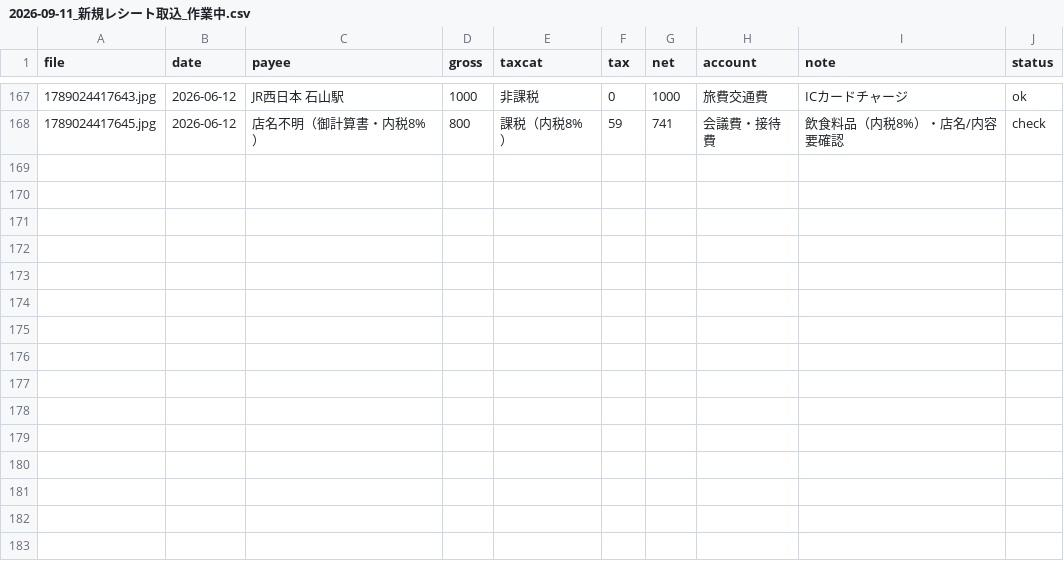
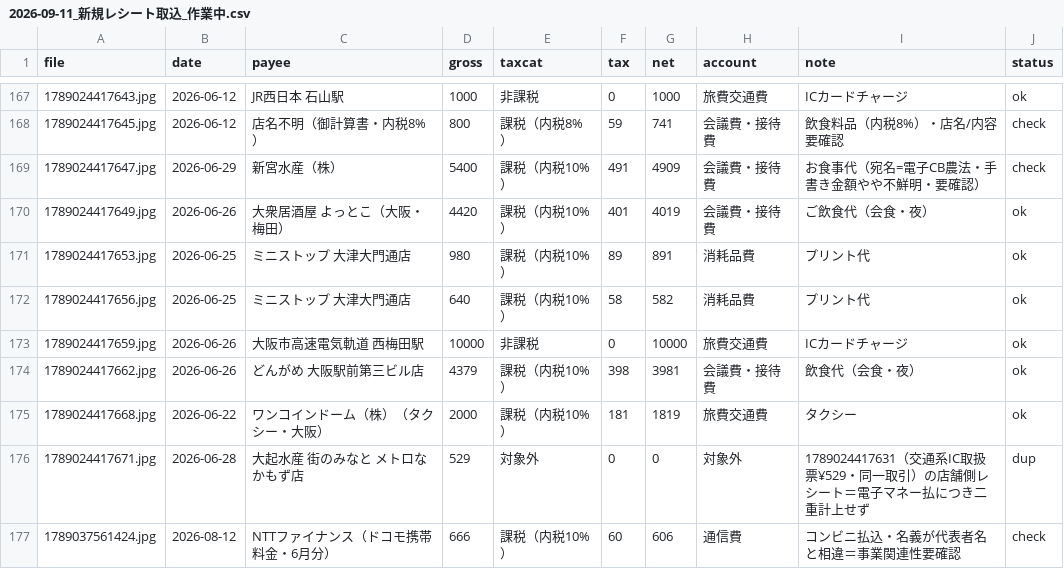
Before and after one commit to tosinariy0918/Private, a CSV file: company/secretary/経理/経費帳簿/_取込中/2026-09-11_新規レシート取込_作業中.csv, drawn as a sheet; only a part is shown, gaps mark what is left out; the diff names each change by its address in the sheet, - before the commit and + after, or states it on an @@ line.

```diff
--- a/company/secretary/経理/経費帳簿/_取込中/2026-09-11_新規レシート取込_作業中.csv
+++ b/company/secretary/経理/経費帳簿/_取込中/2026-09-11_新規レシート取込_作業中.csv
+row 169: 1789024417647.jpg | 2026-06-29 | 新宮水産（株） | 5400 | 課税（内税10%） | 491 | 4909 | 会議費・接待費 | お食事代（宛名=電子CB農法・手書き金額やや不鮮明・要確認） | check
+row 170: 1789024417649.jpg | 2026-06-26 | 大衆居酒屋 よっとこ（大阪・梅田） | 4420 | 課税（内税10%） | 401 | 4019 | 会議費・接待費 | ご飲食代（会食・夜） | ok
+row 171: 1789024417653.jpg | 2026-06-25 | ミニストップ 大津大門通店 | 980 | 課税（内税10%） | 89 | 891 | 消耗品費 | プリント代 | ok
+row 172: 1789024417656.jpg | 2026-06-25 | ミニストップ 大津大門通店 | 640 | 課税（内税10%） | 58 | 582 | 消耗品費 | プリント代 | ok
+row 173: 1789024417659.jpg | 2026-06-26 | 大阪市高速電気軌道 西梅田駅 | 10000 | 非課税 | 0 | 10000 | 旅費交通費 | ICカードチャージ | ok
+row 174: 1789024417662.jpg | 2026-06-26 | どんがめ 大阪駅前第三ビル店 | 4379 | 課税（内税10%） | 398 | 3981 | 会議費・接待費 | 飲食代（会食・夜） | ok
+row 175: 1789024417668.jpg | 2026-06-22 | ワンコインドーム（株）（タクシー・大阪） | 2000 | 課税（内税10%） | 181 | 1819 | 旅費交通費 | タクシー | ok
+row 176: 1789024417671.jpg | 2026-06-28 | 大起水産 街のみなと メトロなかもず店 | 529 | 対象外 | 0 | 0 | 対象外 | 1789024417631（交通系IC取扱票¥529・同一取引）の店舗側レシート＝電子マネー払につき二重計上せず | dup
+row 177: 1789037561424.jpg | 2026-08-12 | NTTファイナンス（ドコモ携帯料金・6月分） | 666 | 課税（内税10%） | 60 | 606 | 通信費 | コンビニ払込・名義が代表者名と相違＝事業関連性要確認 | check
```
Also changed, not shown: 2 other files.
